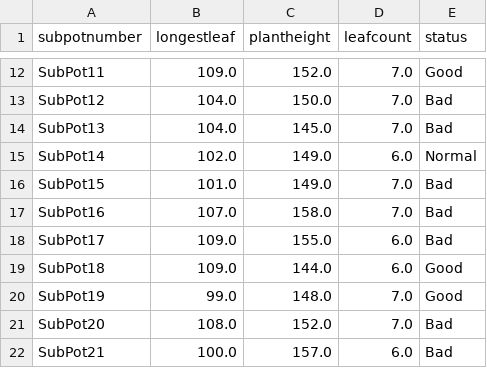
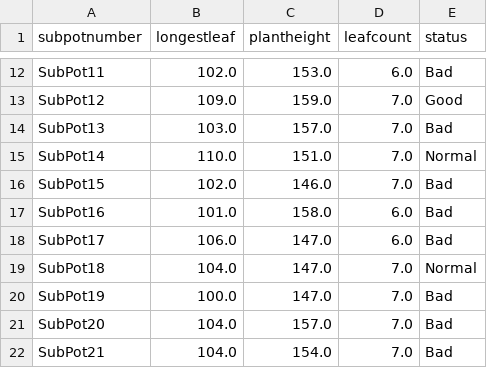
Before and after one commit to msoleimanian/Dashboard5, a CSV file: Dataset/Pock choy /Generation3_pot1_Simulation.csv, drawn as a sheet; only a part is shown, gaps mark what is left out; the diff covers the shown part only; the diff names each change by its address in the sheet, - before the commit and + after, or states it on an @@ line.

```diff
--- a/Dataset/Pock choy /Generation3_pot1_Simulation.csv
+++ b/Dataset/Pock choy /Generation3_pot1_Simulation.csv
-B12 (longestleaf): 109.0
+B12 (longestleaf): 102.0
-C12 (plantheight): 152.0
+C12 (plantheight): 153.0
-D12 (leafcount): 7.0
+D12 (leafcount): 6.0
-E12 (status): Good
+E12 (status): Bad
-B13 (longestleaf): 104.0
+B13 (longestleaf): 109.0
-C13 (plantheight): 150.0
+C13 (plantheight): 159.0
-E13 (status): Bad
+E13 (status): Good
-B14 (longestleaf): 104.0
+B14 (longestleaf): 103.0
-C14 (plantheight): 145.0
+C14 (plantheight): 157.0
-B15 (longestleaf): 102.0
+B15 (longestleaf): 110.0
-C15 (plantheight): 149.0
+C15 (plantheight): 151.0
-D15 (leafcount): 6.0
+D15 (leafcount): 7.0
-B16 (longestleaf): 101.0
+B16 (longestleaf): 102.0
-C16 (plantheight): 149.0
+C16 (plantheight): 146.0
-B17 (longestleaf): 107.0
+B17 (longestleaf): 101.0
-D17 (leafcount): 7.0
+D17 (leafcount): 6.0
-B18 (longestleaf): 109.0
+B18 (longestleaf): 106.0
-C18 (plantheight): 155.0
+C18 (plantheight): 147.0
-B19 (longestleaf): 109.0
+B19 (longestleaf): 104.0
-C19 (plantheight): 144.0
+C19 (plantheight): 147.0
-D19 (leafcount): 6.0
+D19 (leafcount): 7.0
-E19 (status): Good
+E19 (status): Normal
-B20 (longestleaf): 99.0
+B20 (longestleaf): 100.0
-C20 (plantheight): 148.0
+C20 (plantheight): 147.0
-E20 (status): Good
+E20 (status): Bad
-B21 (longestleaf): 108.0
+B21 (longestleaf): 104.0
-C21 (plantheight): 152.0
+C21 (plantheight): 157.0
-B22 (longestleaf): 100.0
+B22 (longestleaf): 104.0
-C22 (plantheight): 157.0
+C22 (plantheight): 154.0
-D22 (leafcount): 6.0
+D22 (leafcount): 7.0
```
Also changed, not shown: 87 edited cells elsewhere in this file, Dataset/Pock choy /Generation3_pot2_Simulation.csv, 9 other files.
